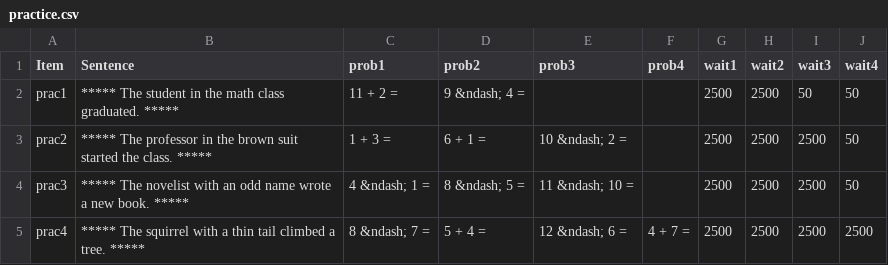
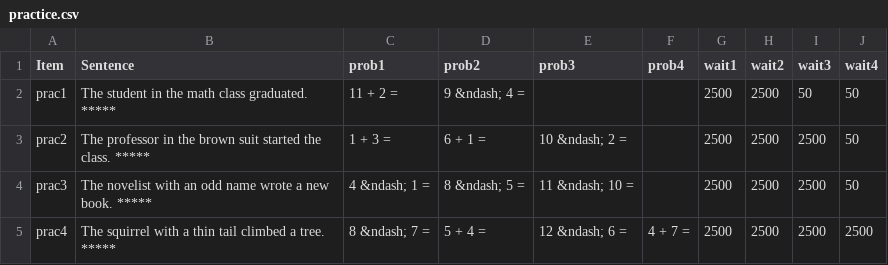
Before and after one commit to mawilson1234/Goat, a CSV file: chunk_includes/practice.csv, drawn as a sheet.

```diff
--- a/chunk_includes/practice.csv
+++ b/chunk_includes/practice.csv
@@ -1,5 +1,5 @@
 Item,Sentence,prob1,prob2,prob3,prob4,wait1,wait2,wait3,wait4
-prac1,***** The student in the math class graduated. *****,11 + 2 = ,9 &ndash; 4 = ,,,2500,2500,50,50
-prac2,***** The professor in the brown suit started the class. *****,1 + 3 = ,6 + 1 = ,10 &ndash; 2 = ,,2500,2500,2500,50
-prac3,***** The novelist with an odd name wrote a new book. *****,4 &ndash; 1 = ,8 &ndash; 5 = ,11 &ndash; 10 = ,,2500,2500,2500,50
-prac4,***** The squirrel with a thin tail climbed a tree. *****,8 &ndash; 7 = ,5 + 4 = ,12 &ndash; 6 = ,4 + 7 = ,2500,2500,2500,2500
+prac1,The student in the math class graduated. *****,11 + 2 = ,9 &ndash; 4 = ,,,2500,2500,50,50
+prac2,The professor in the brown suit started the class. *****,1 + 3 = ,6 + 1 = ,10 &ndash; 2 = ,,2500,2500,2500,50
+prac3,The novelist with an odd name wrote a new book. *****,4 &ndash; 1 = ,8 &ndash; 5 = ,11 &ndash; 10 = ,,2500,2500,2500,50
+prac4,The squirrel with a thin tail climbed a tree. *****,8 &ndash; 7 = ,5 + 4 = ,12 &ndash; 6 = ,4 + 7 = ,2500,2500,2500,2500
```
Also changed, not shown: chunk_includes/stim_exp.csv, chunk_includes/stim_gardenpath.csv.
